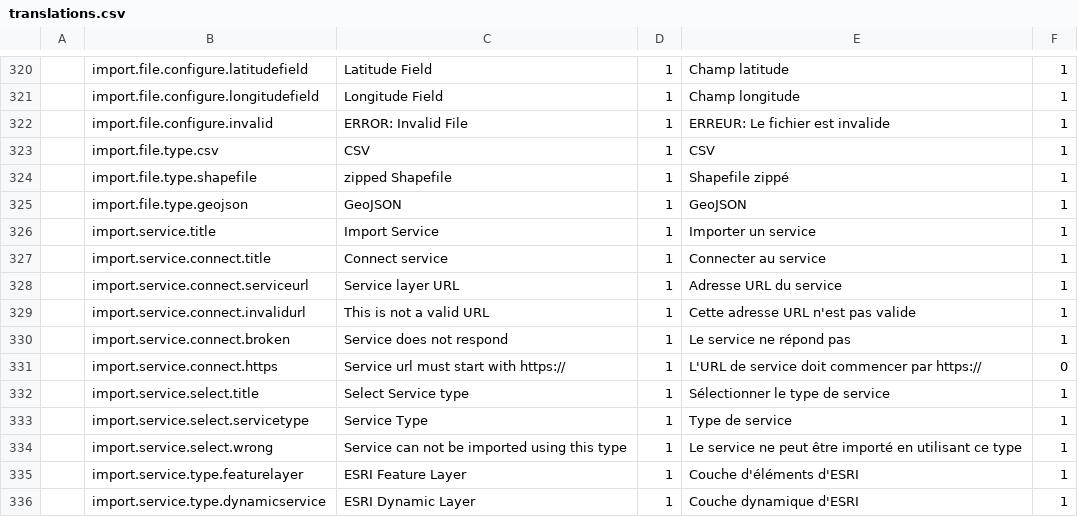
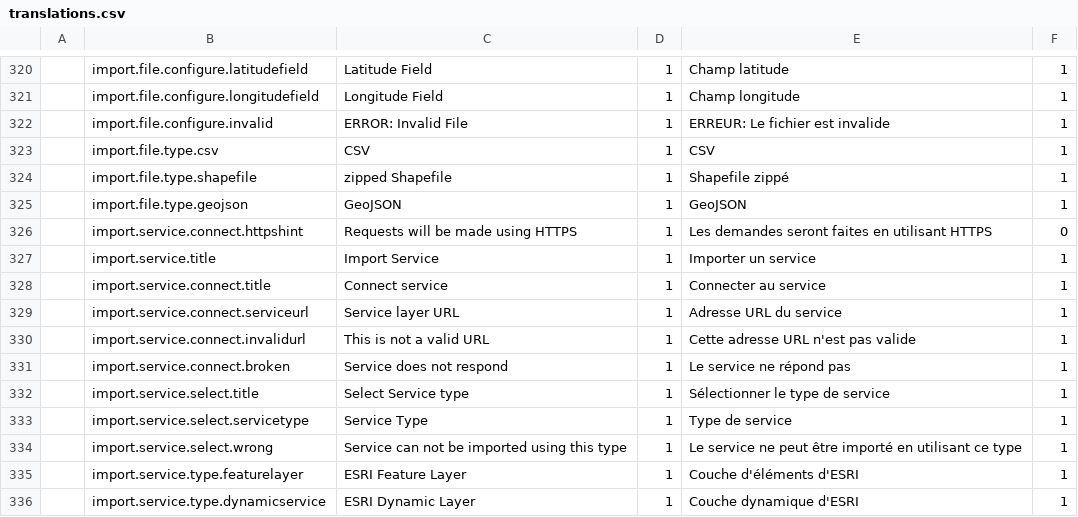
Before and after one commit to fgpv-vpgf/fgpv-vpgf, a CSV file: src/locales/translations.csv, drawn as a sheet; only a part is shown, gaps mark what is left out; removed rows and columns are numbered as before the commit, all else as after; the diff names each change by its address in the sheet, - before the commit and + after, or states it on an @@ line.

Commit message:
fix(https): display hint that https service will be loaded

```diff
--- a/src/locales/translations.csv
+++ b/src/locales/translations.csv
+row 326:  | import.service.connect.httpshint | Requests will be made using HTTPS | 1 | Les demandes seront faites en utilisant HTTPS | 0
-row 331:  | import.service.connect.https | Service url must start with https:// | 1 | L'URL de service doit commencer par https:// | 0
```
Also changed, not shown: 2 other files.
